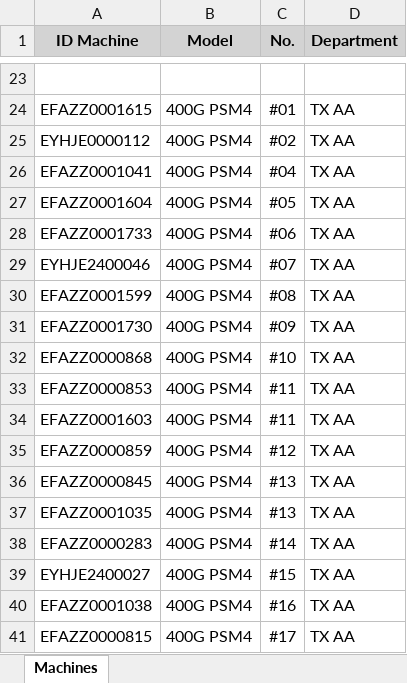
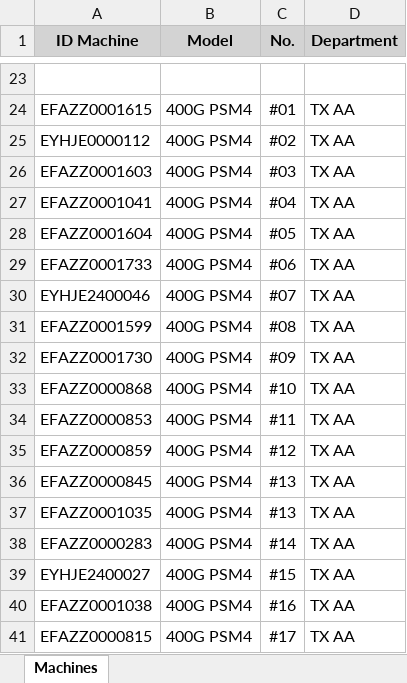
Before and after one commit to niceytpm/Web-EQAA, an Excel workbook: data_สระบุรี.xlsx, sheet Machines, drawn as a sheet; only a part is shown, gaps mark what is left out; values as stored, in another font and other column widths than the file's, no borders; removed rows and columns are numbered as before the commit, all else as after; the diff names each change by its address in the sheet, - before the commit and + after, or states it on an @@ line.

Commit message:
Update สระบุรี web data 1.0.7

```diff
--- a/data_สระบุรี.xlsx (sheet Machines)
+++ b/data_สระบุรี.xlsx (sheet Machines)
+row 26: EFAZZ0001603 | 400G PSM4 | #03 | TX AA
-row 34: EFAZZ0001603 | 400G PSM4 | #11 | TX AA
```
